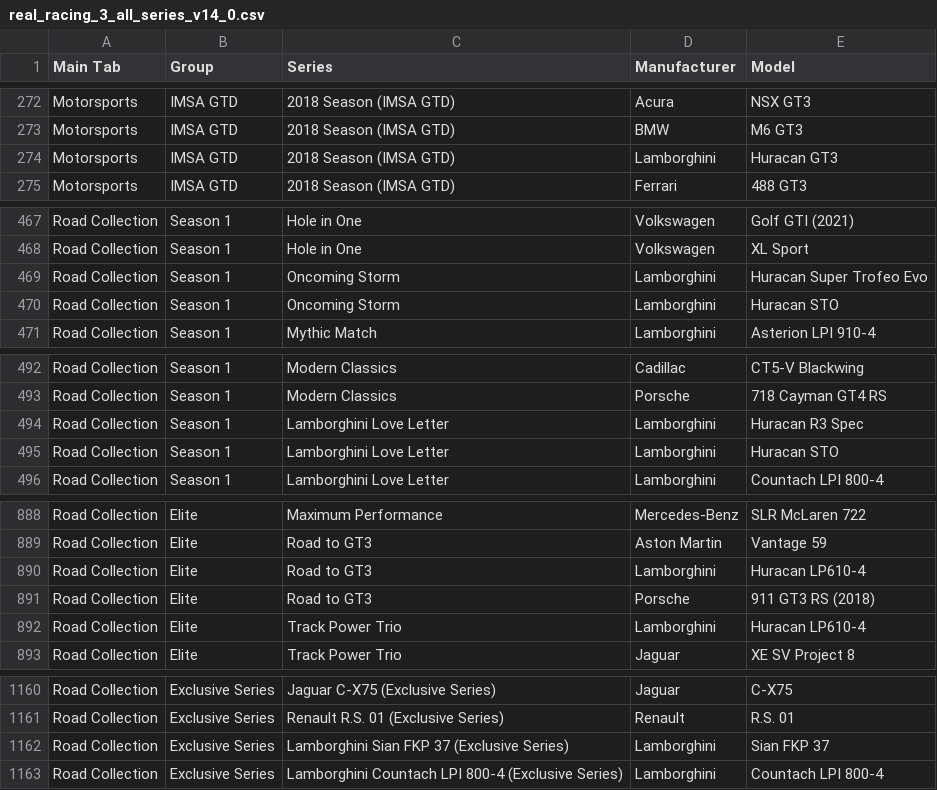
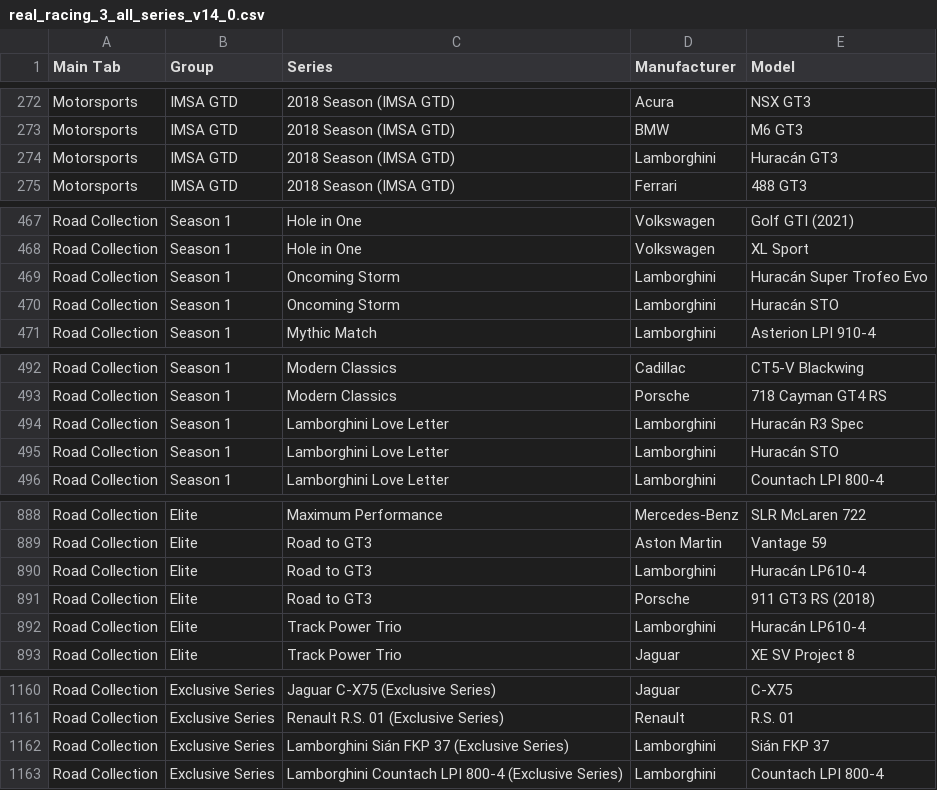
Before and after one commit to toUpperCase78/real-racing-3-vehicles, a CSV file: real_racing_3_all_series_v14_0.csv, drawn as a sheet; only a part is shown, gaps mark what is left out; the diff covers the shown part only.

Commit message:
RR3 All Series and Eligible Cars

```diff
--- a/real_racing_3_all_series_v14_0.csv
+++ b/real_racing_3_all_series_v14_0.csv
@@ -273,3 +273,3 @@ Motorsports,IMSA GTD,2018 Season (IMSA GTD),Acura,NSX GT3
 Motorsports,IMSA GTD,2018 Season (IMSA GTD),BMW,M6 GT3
-Motorsports,IMSA GTD,2018 Season (IMSA GTD),Lamborghini,Huracan GT3
+Motorsports,IMSA GTD,2018 Season (IMSA GTD),Lamborghini,Huracán GT3
 Motorsports,IMSA GTD,2018 Season (IMSA GTD),Ferrari,488 GT3
@@ -468,4 +468,4 @@ Road Collection,Season 1,Hole in One,Volkswagen,Golf GTI (2021)
 Road Collection,Season 1,Hole in One,Volkswagen,XL Sport
-Road Collection,Season 1,Oncoming Storm,Lamborghini,Huracan Super Trofeo Evo
-Road Collection,Season 1,Oncoming Storm,Lamborghini,Huracan STO
+Road Collection,Season 1,Oncoming Storm,Lamborghini,Huracán Super Trofeo Evo
+Road Collection,Season 1,Oncoming Storm,Lamborghini,Huracán STO
 Road Collection,Season 1,Mythic Match,Lamborghini,Asterion LPI 910-4
@@ -493,4 +493,4 @@ Road Collection,Season 1,Modern Classics,Cadillac,CT5-V Blackwing
 Road Collection,Season 1,Modern Classics,Porsche,718 Cayman GT4 RS
-Road Collection,Season 1,Lamborghini Love Letter,Lamborghini,Huracan R3 Spec
-Road Collection,Season 1,Lamborghini Love Letter,Lamborghini,Huracan STO
+Road Collection,Season 1,Lamborghini Love Letter,Lamborghini,Huracán R3 Spec
+Road Collection,Season 1,Lamborghini Love Letter,Lamborghini,Huracán STO
 Road Collection,Season 1,Lamborghini Love Letter,Lamborghini,Countach LPI 800-4
@@ -889,5 +889,5 @@ Road Collection,Elite,Maximum Performance,Mercedes-Benz,SLR McLaren 722
 Road Collection,Elite,Road to GT3,Aston Martin,Vantage 59
-Road Collection,Elite,Road to GT3,Lamborghini,Huracan LP610-4
+Road Collection,Elite,Road to GT3,Lamborghini,Huracán LP610-4
 Road Collection,Elite,Road to GT3,Porsche,911 GT3 RS (2018)
-Road Collection,Elite,Track Power Trio,Lamborghini,Huracan LP610-4
+Road Collection,Elite,Track Power Trio,Lamborghini,Huracán LP610-4
 Road Collection,Elite,Track Power Trio,Jaguar,XE SV Project 8
@@ -1161,3 +1161,3 @@ Road Collection,Exclusive Series,Jaguar C-X75 (Exclusive Series),Jaguar,C-X75
 Road Collection,Exclusive Series,Renault R.S. 01 (Exclusive Series),Renault,R.S. 01
-Road Collection,Exclusive Series,Lamborghini Sian FKP 37 (Exclusive Series),Lamborghini,Sian FKP 37
+Road Collection,Exclusive Series,Lamborghini Sián FKP 37 (Exclusive Series),Lamborghini,Sián FKP 37
 Road Collection,Exclusive Series,Lamborghini Countach LPI 800-4 (Exclusive Series),Lamborghini,Countach LPI 800-4
```
Also changed, not shown: 18 edited cells elsewhere in this file.
